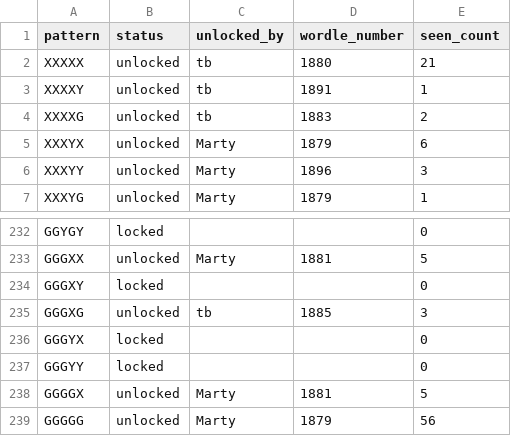
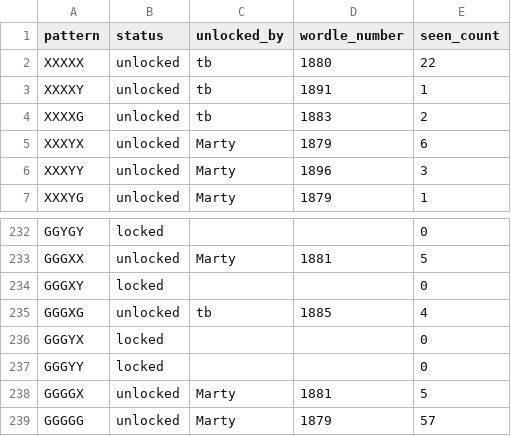
Before and after one commit to katamartini/katamartini.github.io, a CSV file: wurble.csv, drawn as a sheet; only a part is shown, gaps mark what is left out.

```diff
--- a/wurble.csv
+++ b/wurble.csv
@@ -1,3 +1,3 @@
 pattern,status,unlocked_by,wordle_number,seen_count
-XXXXX,unlocked,tb,1880,21
+XXXXX,unlocked,tb,1880,22
 XXXXY,unlocked,tb,1891,1
@@ -234,3 +234,3 @@ GGGXX,unlocked,Marty,1881,5
 GGGXY,locked,,,0
-GGGXG,unlocked,tb,1885,3
+GGGXG,unlocked,tb,1885,4
 GGGYX,locked,,,0
@@ -238,2 +238,2 @@ GGGYY,locked,,,0
 GGGGX,unlocked,Marty,1881,5
-GGGGG,unlocked,Marty,1879,56
+GGGGG,unlocked,Marty,1879,57
```
Also changed, not shown: 1 other file.
